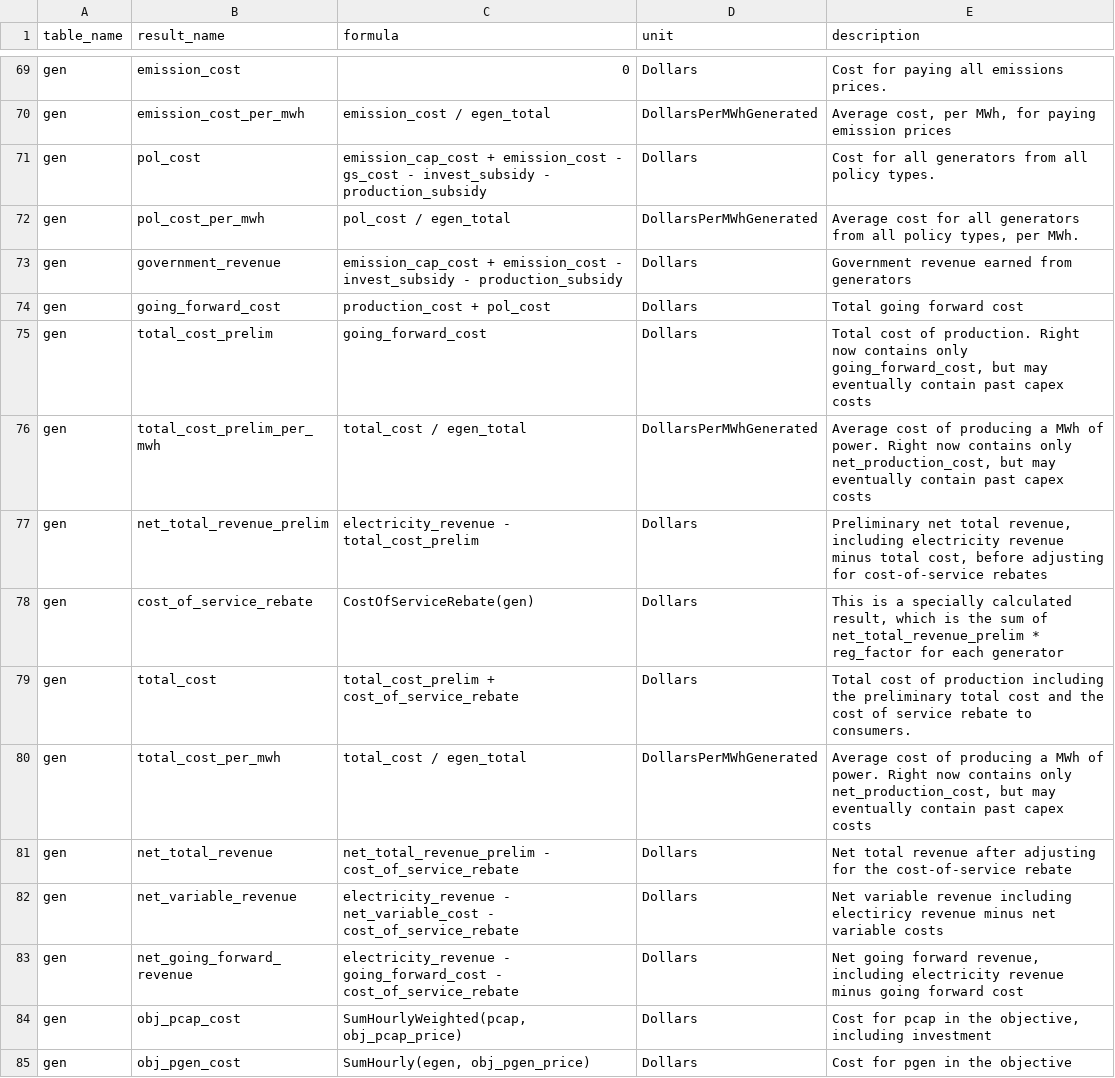
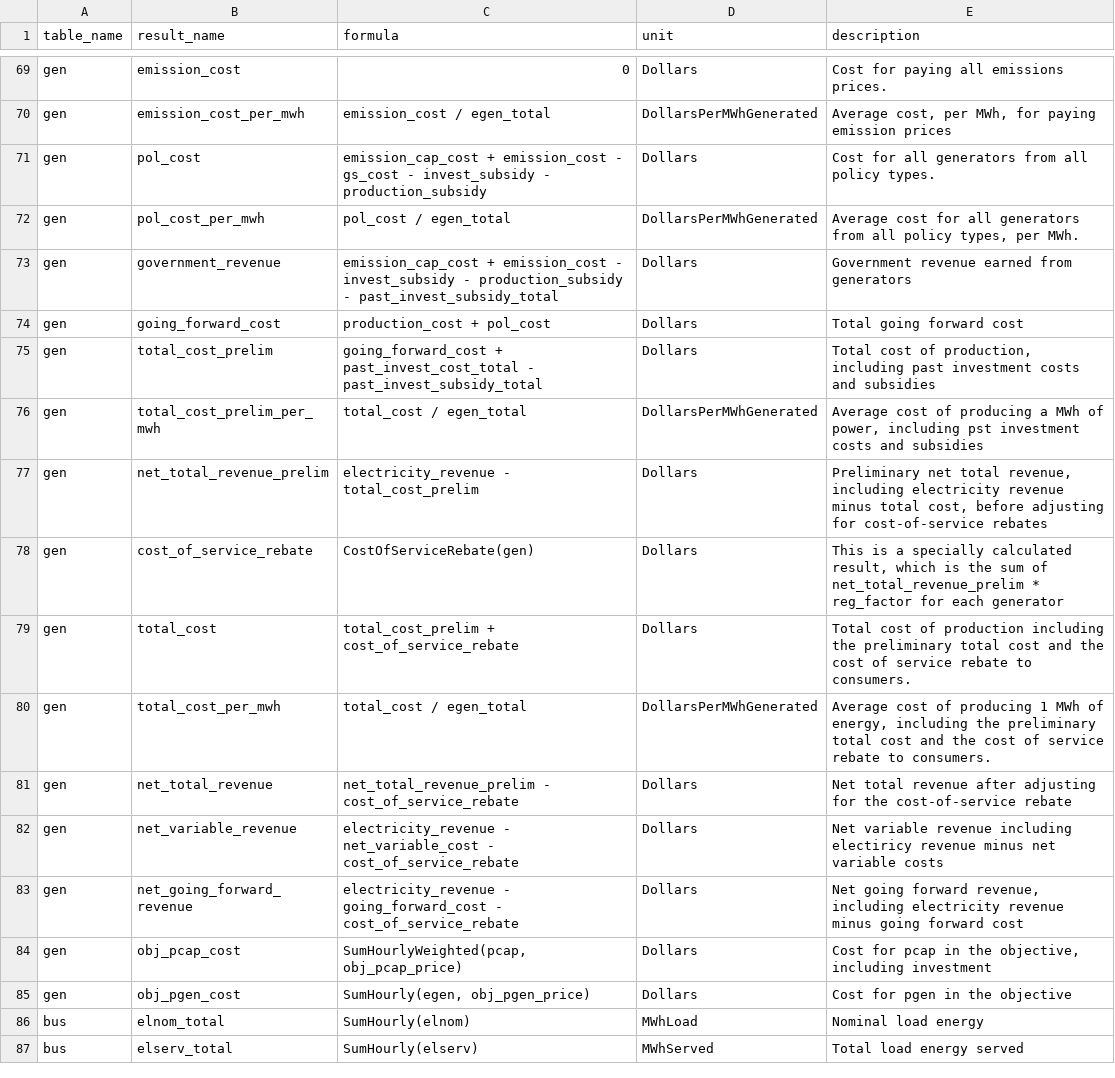
Before and after one commit to e4st-dev/E4ST.jl, a CSV file: src/results/results_formulas.csv, drawn as a sheet; only a part is shown, gaps mark what is left out; the shorter side is filled out with more unchanged rows.

Commit message:
Minor update to total cost for generators to include past invest cost/subs

```diff
--- a/src/results/results_formulas.csv
+++ b/src/results/results_formulas.csv
@@ -72,6 +72,6 @@ gen,pol_cost,emission_cap_cost + emission_cost - gs_cost - invest_subsidy - prod
 gen,pol_cost_per_mwh,pol_cost / egen_total,DollarsPerMWhGenerated,"Average cost for all generators from all policy types, per MWh."
-gen,government_revenue,emission_cap_cost + emission_cost - invest_subsidy - production_subsidy,Dollars,Government revenue earned from generators
+gen,government_revenue,emission_cap_cost + emission_cost - invest_subsidy - production_subsidy - past_invest_subsidy_total,Dollars,Government revenue earned from generators
 gen,going_forward_cost,production_cost + pol_cost,Dollars,Total going forward cost
-gen,total_cost_prelim,going_forward_cost,Dollars,"Total cost of production.  Right now contains only going_forward_cost, but may eventually contain past capex costs"
-gen,total_cost_prelim_per_mwh,total_cost / egen_total,DollarsPerMWhGenerated,"Average cost of producing a MWh of power. Right now contains only net_production_cost, but may eventually contain past capex costs"
+gen,total_cost_prelim,going_forward_cost + past_invest_cost_total - past_invest_subsidy_total,Dollars,"Total cost of production, including past investment costs and subsidies"
+gen,total_cost_prelim_per_mwh,total_cost / egen_total,DollarsPerMWhGenerated,"Average cost of producing a MWh of power, including pst investment costs and subsidies"
 gen,net_total_revenue_prelim,electricity_revenue - total_cost_prelim,Dollars,"Preliminary net total revenue, including electricity revenue minus total cost, before adjusting for cost-of-service rebates"
@@ -79,3 +79,3 @@ gen,cost_of_service_rebate,CostOfServiceRebate(gen),Dollars,"This is a specially
 gen,total_cost,total_cost_prelim + cost_of_service_rebate,Dollars,Total cost of production including the preliminary total cost and the cost of service rebate to consumers.
-gen,total_cost_per_mwh,total_cost / egen_total,DollarsPerMWhGenerated,"Average cost of producing a MWh of power. Right now contains only net_production_cost, but may eventually contain past capex costs"
+gen,total_cost_per_mwh,total_cost / egen_total,DollarsPerMWhGenerated,"Average cost of producing 1 MWh of energy, including the preliminary total cost and the cost of service rebate to consumers."
 gen,net_total_revenue,net_total_revenue_prelim - cost_of_service_rebate,Dollars,Net total revenue after adjusting for the cost-of-service rebate
```
